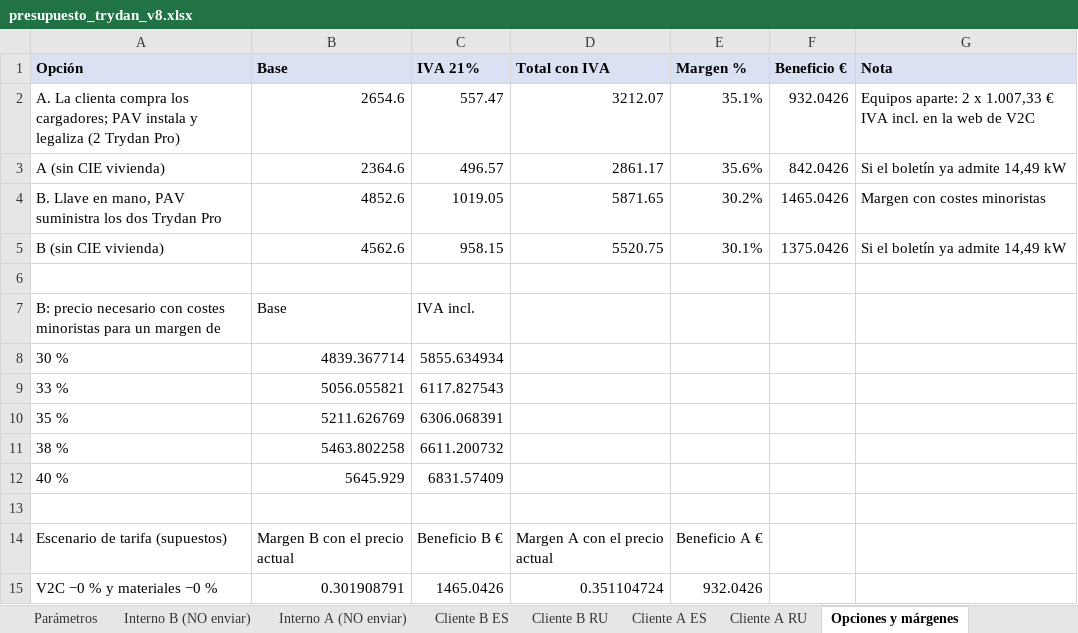
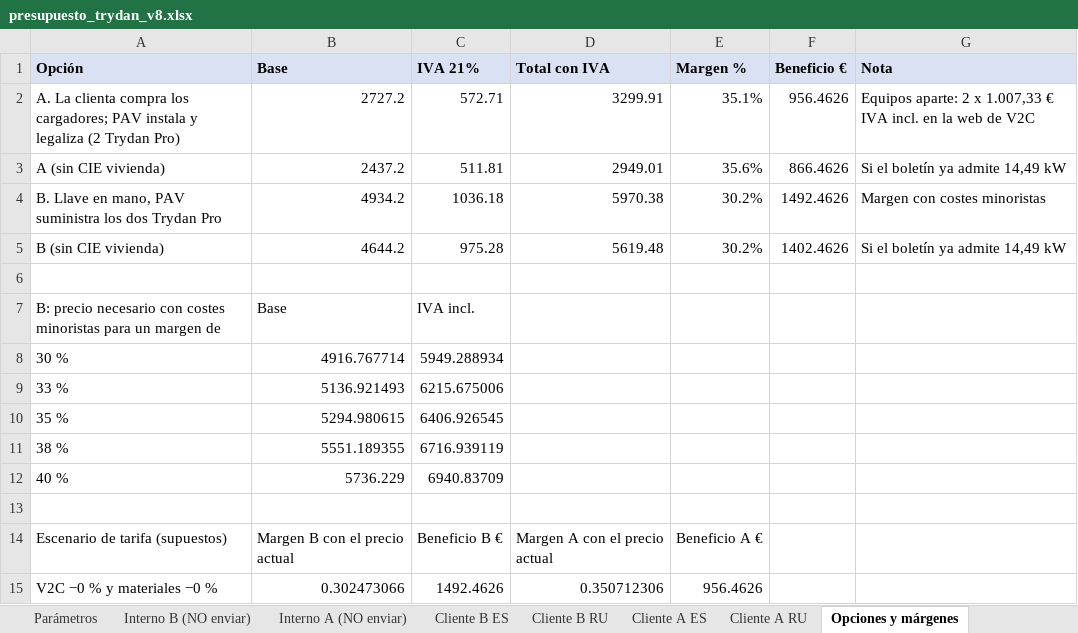
Before and after one commit to saniaspain-afk/Claude, an Excel workbook: presupuesto_trydan_v8.xlsx, sheet Opciones y márgenes, drawn as a sheet; only a part is shown; values as stored, in another font and other column widths than the file's, no borders; the diff covers the shown part only; the diff names each change by its address in the sheet, - before the commit and + after, or states it on an @@ line.

```diff
--- a/presupuesto_trydan_v8.xlsx (sheet Opciones y márgenes)
+++ b/presupuesto_trydan_v8.xlsx (sheet Opciones y márgenes)
-B2 (Base): 2654.6
+B2 (Base): 2727.2
-C2 (IVA 21%): 557.47
+C2 (IVA 21%): 572.71
-D2 (Total con IVA): 3212.07
+D2 (Total con IVA): 3299.91
-F2 (Beneficio €): 932.0426
+F2 (Beneficio €): 956.4626
-B3 (Base): 2364.6
+B3 (Base): 2437.2
-C3 (IVA 21%): 496.57
+C3 (IVA 21%): 511.81
-D3 (Total con IVA): 2861.17
+D3 (Total con IVA): 2949.01
-F3 (Beneficio €): 842.0426
+F3 (Beneficio €): 866.4626
-B4 (Base): 4852.6
+B4 (Base): 4934.2
-C4 (IVA 21%): 1019.05
+C4 (IVA 21%): 1036.18
-D4 (Total con IVA): 5871.65
+D4 (Total con IVA): 5970.38
-F4 (Beneficio €): 1465.0426
+F4 (Beneficio €): 1492.4626
-B5 (Base): 4562.6
+B5 (Base): 4644.2
-C5 (IVA 21%): 958.15
+C5 (IVA 21%): 975.28
-D5 (Total con IVA): 5520.75
+D5 (Total con IVA): 5619.48
-E5 (Margen %): 30.1%
+E5 (Margen %): 30.2%
-F5 (Beneficio €): 1375.0426
+F5 (Beneficio €): 1402.4626
-B8 (Base): 4839.367714
+B8 (Base): 4916.767714
-C8 (IVA 21%): 5855.634934
+C8 (IVA 21%): 5949.288934
-B9 (Base): 5056.055821
+B9 (Base): 5136.921493
-C9 (IVA 21%): 6117.827543
+C9 (IVA 21%): 6215.675006
-B10 (Base): 5211.626769
+B10 (Base): 5294.980615
-C10 (IVA 21%): 6306.068391
+C10 (IVA 21%): 6406.926545
-B11 (Base): 5463.802258
+B11 (Base): 5551.189355
-C11 (IVA 21%): 6611.200732
+C11 (IVA 21%): 6716.939119
-B12 (Base): 5645.929
+B12 (Base): 5736.229
-C12 (IVA 21%): 6831.57409
+C12 (IVA 21%): 6940.83709
-B15 (Base): 0.301908791
+B15 (Base): 0.302473066
-C15 (IVA 21%): 1465.0426
+C15 (IVA 21%): 1492.4626
-D15 (Total con IVA): 0.351104724
+D15 (Total con IVA): 0.350712306
-E15 (Margen %): 932.0426
+E15 (Margen %): 956.4626
```
Also changed, not shown: 16 edited cells elsewhere in this sheet, sheet Interno A (NO enviar), sheet Cliente A ES, sheet Cliente A RU, 16 other files.
